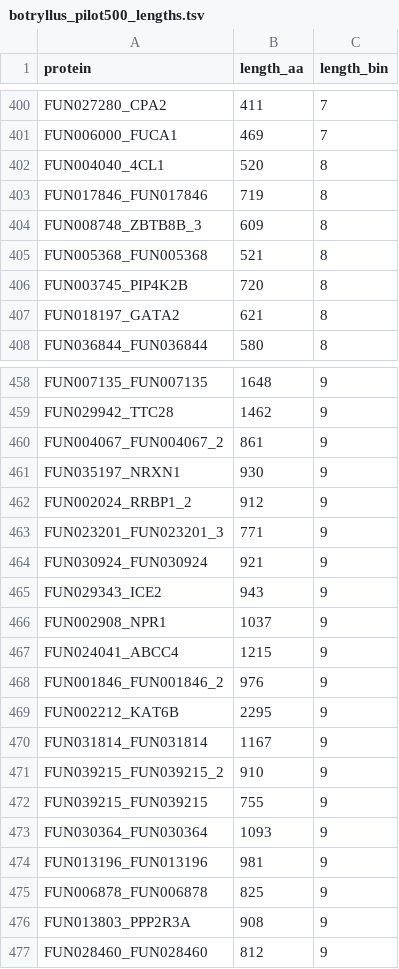
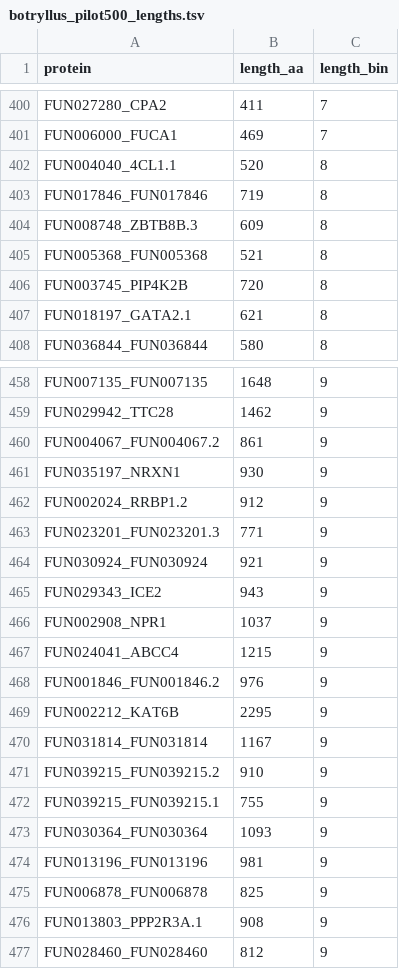
Before and after one commit to olgabot/botryllus-mhc, a TSV file: nextflow_runs/timing-pilot/botryllus_pilot500_lengths.tsv, drawn as a sheet; only a part is shown, gaps mark what is left out; the diff covers the shown part only.

```diff
--- a/nextflow_runs/timing-pilot/botryllus_pilot500_lengths.tsv
+++ b/nextflow_runs/timing-pilot/botryllus_pilot500_lengths.tsv
@@ -401,8 +401,8 @@ FUN027280_CPA2	411	7
 FUN006000_FUCA1	469	7
-FUN004040_4CL1	520	8
+FUN004040_4CL1.1	520	8
 FUN017846_FUN017846	719	8
-FUN008748_ZBTB8B_3	609	8
+FUN008748_ZBTB8B.3	609	8
 FUN005368_FUN005368	521	8
 FUN003745_PIP4K2B	720	8
-FUN018197_GATA2	621	8
+FUN018197_GATA2.1	621	8
 FUN036844_FUN036844	580	8
@@ -459,6 +459,6 @@ FUN007135_FUN007135	1648	9
 FUN029942_TTC28	1462	9
-FUN004067_FUN004067_2	861	9
+FUN004067_FUN004067.2	861	9
 FUN035197_NRXN1	930	9
-FUN002024_RRBP1_2	912	9
-FUN023201_FUN023201_3	771	9
+FUN002024_RRBP1.2	912	9
+FUN023201_FUN023201.3	771	9
 FUN030924_FUN030924	921	9
@@ -467,7 +467,7 @@ FUN002908_NPR1	1037	9
 FUN024041_ABCC4	1215	9
-FUN001846_FUN001846_2	976	9
+FUN001846_FUN001846.2	976	9
 FUN002212_KAT6B	2295	9
 FUN031814_FUN031814	1167	9
-FUN039215_FUN039215_2	910	9
-FUN039215_FUN039215	755	9
+FUN039215_FUN039215.2	910	9
+FUN039215_FUN039215.1	755	9
 FUN030364_FUN030364	1093	9
@@ -475,3 +475,3 @@ FUN013196_FUN013196	981	9
 FUN006878_FUN006878	825	9
-FUN013803_PPP2R3A	908	9
+FUN013803_PPP2R3A.1	908	9
 FUN028460_FUN028460	812	9
```
Also changed, not shown: 50 edited cells elsewhere in this file, 2 other files.
